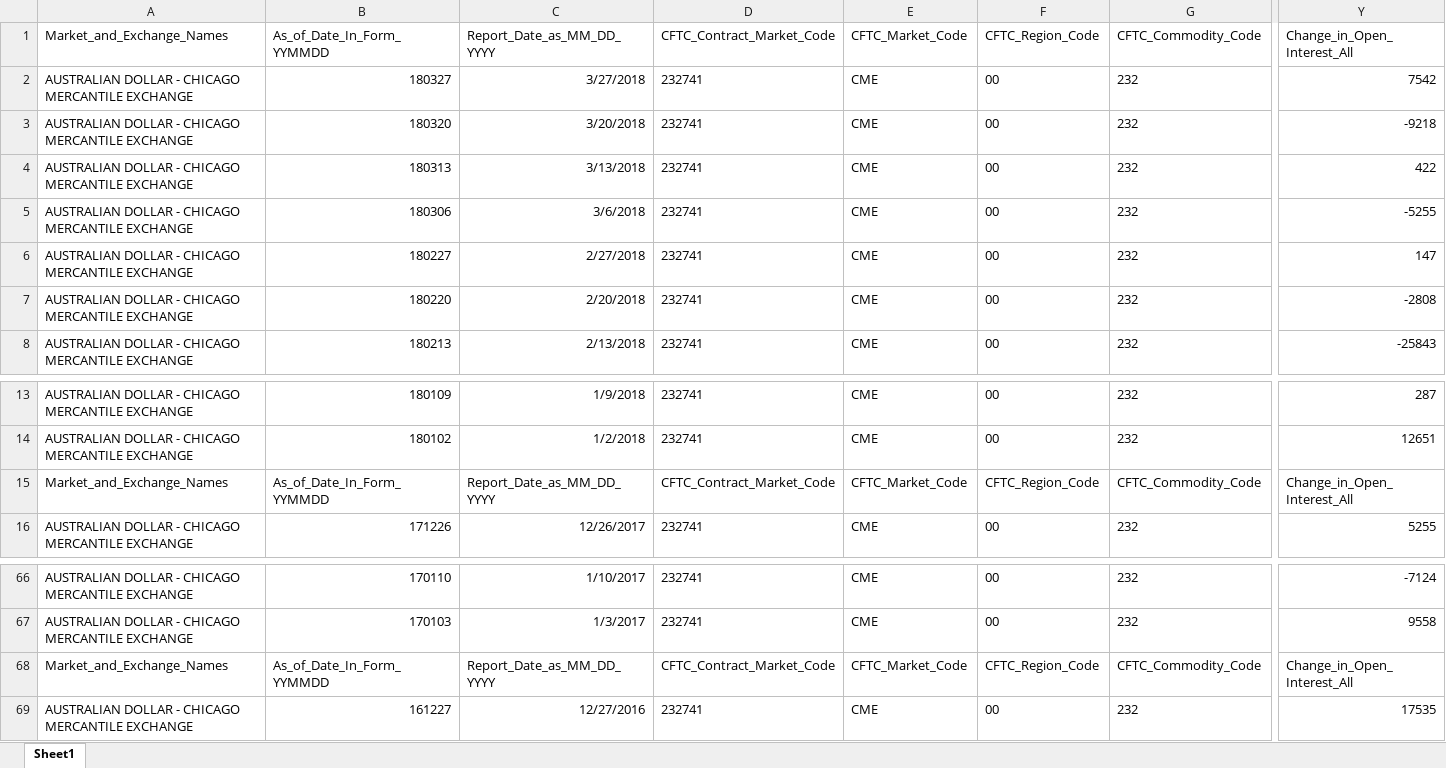
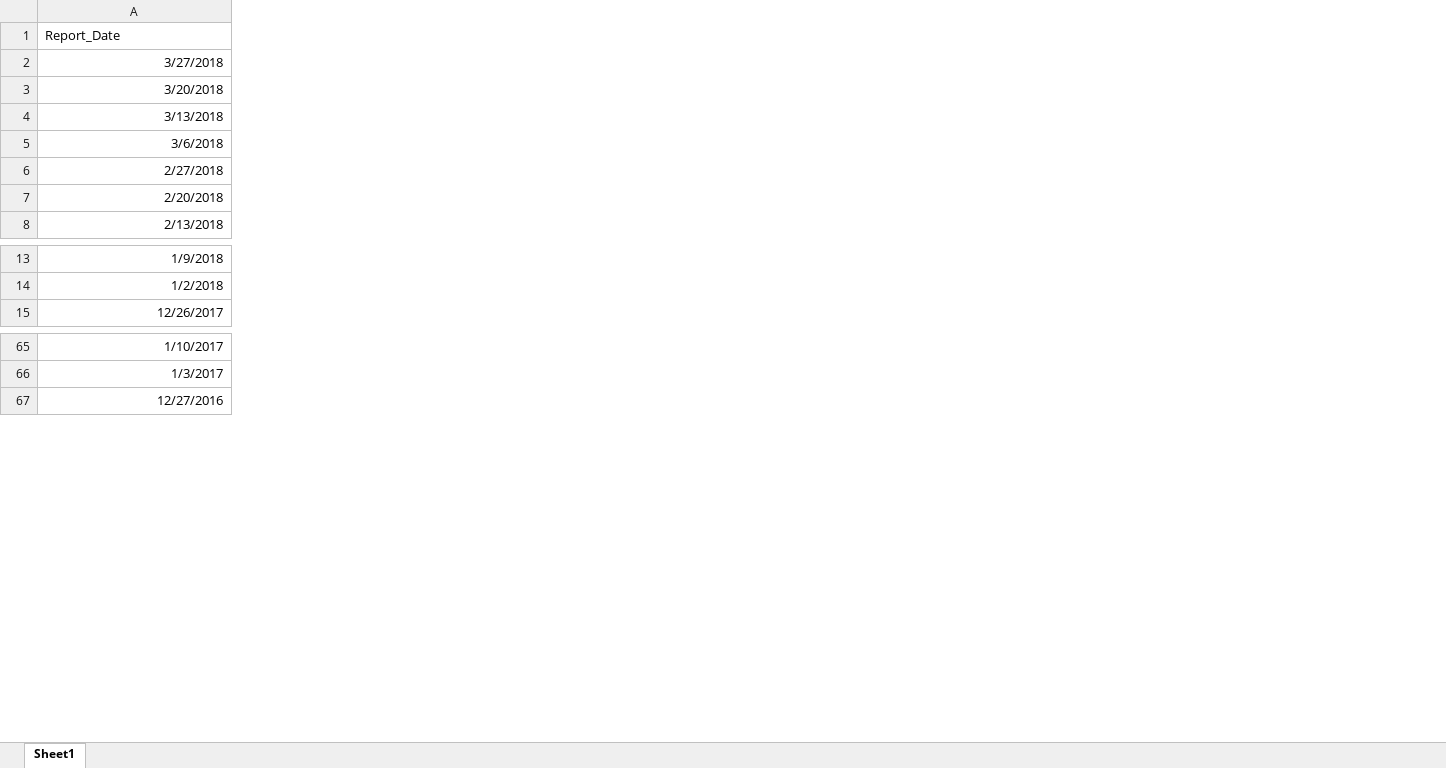
Before and after one commit to js-park/Forex, an Excel workbook: AUD_CFTC.xlsx, sheet Sheet1, drawn as a sheet; only a part is shown, gaps mark what is left out; values as stored, in another font and other column widths than the file's, no borders; removed rows and columns are numbered as before the commit, all else as after; rows hold the shown columns only; the diff covers the shown part only; the diff names each change by its address in the sheet, - before the commit and + after, or states it on an @@ line.

Commit message:
change

```diff
--- a/AUD_CFTC.xlsx (sheet Sheet1)
+++ b/AUD_CFTC.xlsx (sheet Sheet1)
-column A (Market_and_Exchange_Names), rows 2-8: all AUSTRALIAN DOLLAR - CHICAGO MERCANTILE EXCHANGE; rows 13-14: AUSTRALIAN DOLLAR - CHICAGO MERCANTILE EXCHANGE | AUSTRALIAN DOLLAR - CHICAGO MERCANTILE EXCHANGE; row 16: AUSTRALIAN DOLLAR - CHICAGO MERCANTILE EXCHANGE; rows 66-67: AUSTRALIAN DOLLAR - CHICAGO MERCANTILE EXCHANGE | AUSTRALIAN DOLLAR - CHICAGO MERCANTILE EXCHANGE; row 69: AUSTRALIAN DOLLAR - CHICAGO MERCANTILE EXCHANGE
-column B (As_of_Date_In_Form_YYMMDD), rows 2-8: 180327 | 180320 | 180313 | 180306 | 180227 | 180220 | 180213; rows 13-14: 180109 | 180102; row 16: 171226; rows 66-67: 170110 | 170103; row 69: 161227
-column D (CFTC_Contract_Market_Code), rows 2-8: all 232741; rows 13-14: 232741 | 232741; row 16: 232741; rows 66-67: 232741 | 232741; row 69: 232741
-column E (CFTC_Market_Code), rows 2-8: all CME; rows 13-14: CME | CME; row 16: CME; rows 66-67: CME | CME; row 69: CME
-column F (CFTC_Region_Code), rows 2-8: all 00; rows 13-14: 00 | 00; row 16: 00; rows 66-67: 00 | 00; row 69: 00
-column G (CFTC_Commodity_Code), rows 2-8: all 232; rows 13-14: 232 | 232; row 16: 232; rows 66-67: 232 | 232; row 69: 232
-column Y (Change_in_Open_Interest_All), rows 2-8: 7542 | -9218 | 422 | -5255 | 147 | -2808 | -25843; rows 13-14: 287 | 12651; row 16: 5255; rows 66-67: -7124 | 9558; row 69: 17535
-A1: Report_Date_as_MM_DD_YYYY
+A1: Report_Date
-row 15: Market_and_Exchange_Names | As_of_Date_In_Form_YYMMDD | Report_Date_as_MM_DD_YYYY | CFTC_Contract_Market_Code | CFTC_Market_Code | CFTC_Region_Code | CFTC_Commodity_Code | Change_in_Open_Interest_All
-row 68: Market_and_Exchange_Names | As_of_Date_In_Form_YYMMDD | Report_Date_as_MM_DD_YYYY | CFTC_Contract_Market_Code | CFTC_Market_Code | CFTC_Region_Code | CFTC_Commodity_Code | Change_in_Open_Interest_All
```
Also changed, not shown: 52 added rows and 59 removed columns elsewhere in this sheet.
